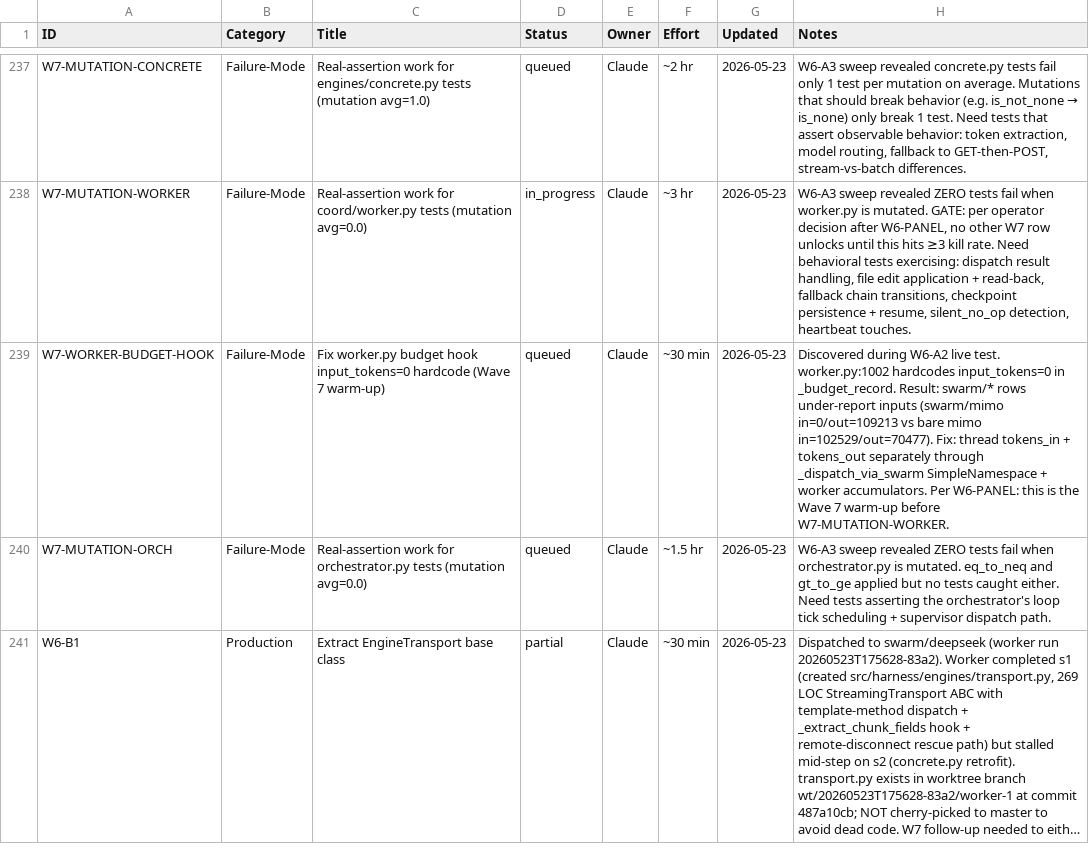
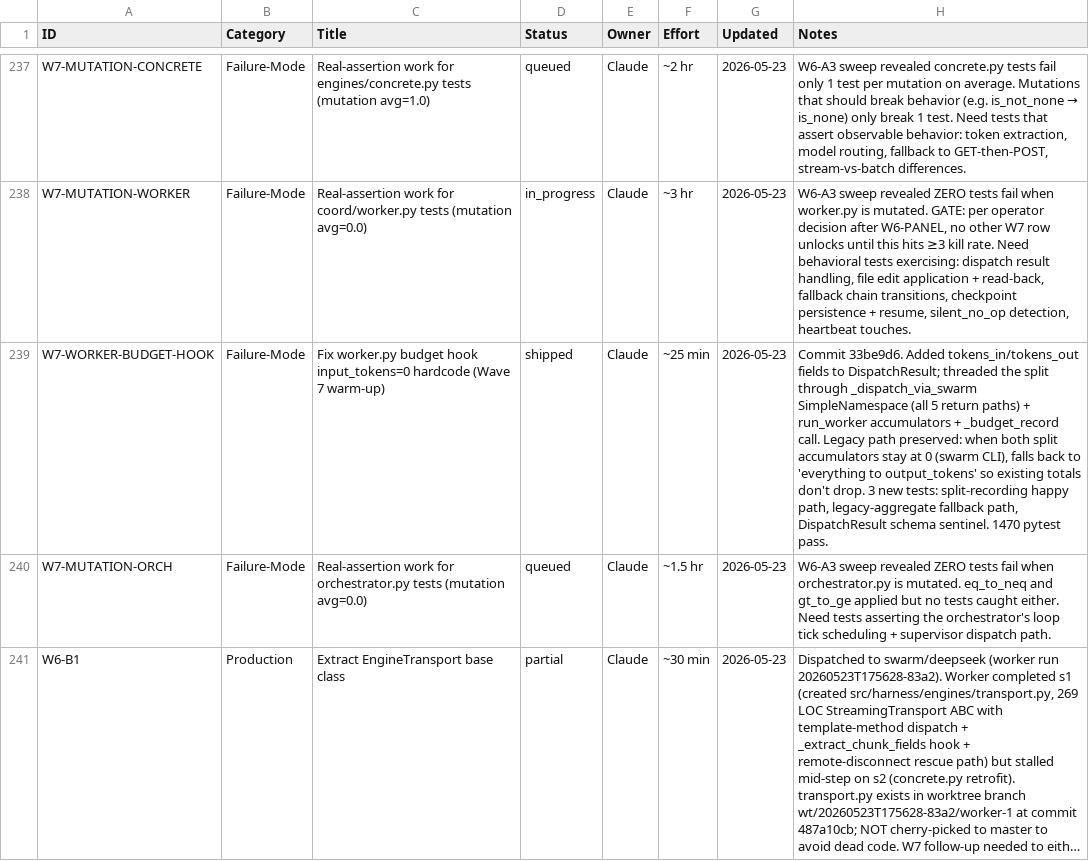
Before and after one commit to xaxiuegg/xaxiu-harness, a CSV file: coord/STATUS.csv, drawn as a sheet; only a part is shown, gaps mark what is left out; long unchanged cells end in …; the diff names each change by its address in the sheet, - before the commit and + after, or states it on an @@ line.

Commit message:
STATUS.csv: W7-WORKER-BUDGET-HOOK shipped at 33be9d6

```diff
--- a/coord/STATUS.csv
+++ b/coord/STATUS.csv
-D239 (Status): queued
+D239 (Status): shipped
-F239 (Effort): ~30 min
+F239 (Effort): ~25 min
-H239 (Notes): Discovered during W6-A2 live test. worker.py:1002 hardcodes input_tokens=0 in _budget_record. Result: swarm/* rows under-report inputs (swarm/mimo in=0/out=109213 vs bare mimo in=102529/out=70477). Fix: thread tokens_in + tokens_out separately through _dispatch_via_swarm SimpleNamespace + worker accumulators. Per W6-PANEL: this is the Wave 7 warm-up before W7-MUTATION-WORKER.
+H239 (Notes): Commit 33be9d6. Added tokens_in/tokens_out fields to DispatchResult; threaded the split through _dispatch_via_swarm SimpleNamespace (all 5 return paths) + run_worker accumulators + _budget_record call. Legacy path preserved: when both split accumulators stay at 0 (swarm CLI), falls back to 'everything to output_tokens' so existing totals don't drop. 3 new tests: split-recording happy path, legacy-aggregate fallback path, DispatchResult schema sentinel. 1470 pytest pass.
```
